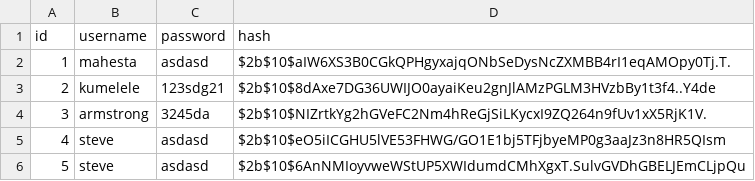
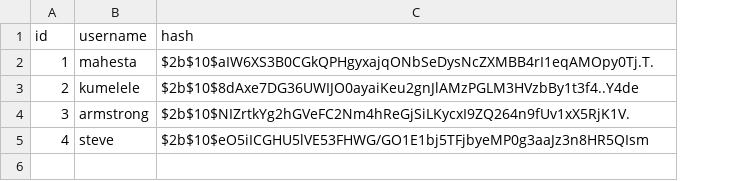
Before and after one commit to rafaelsobook/blobdatas, a CSV file: accounts.csv, drawn as a sheet; the diff names each change by its address in the sheet, - before the commit and + after, or states it on an @@ line.

Commit message:
Update accounts.csv

```diff
--- a/accounts.csv
+++ b/accounts.csv
-column C (password), rows 2-5: asdasd | 123sdg21 | 3245da | asdasd
-row 6: 5 | steve | asdasd | $2b$10$6AnNMIoyvweWStUP5XWIdumdCMhXgxT.SulvGVDhGBELJEmCLjpQu
```
